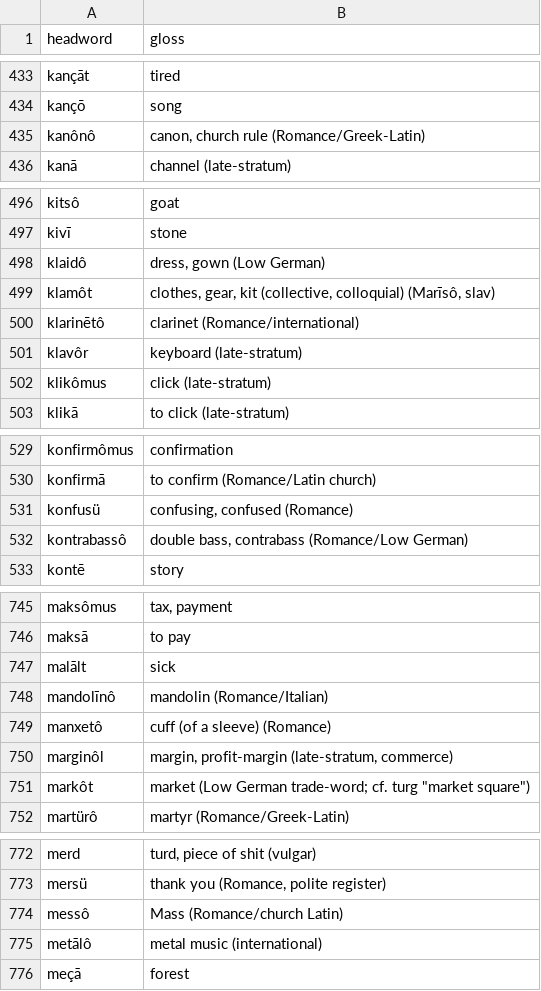
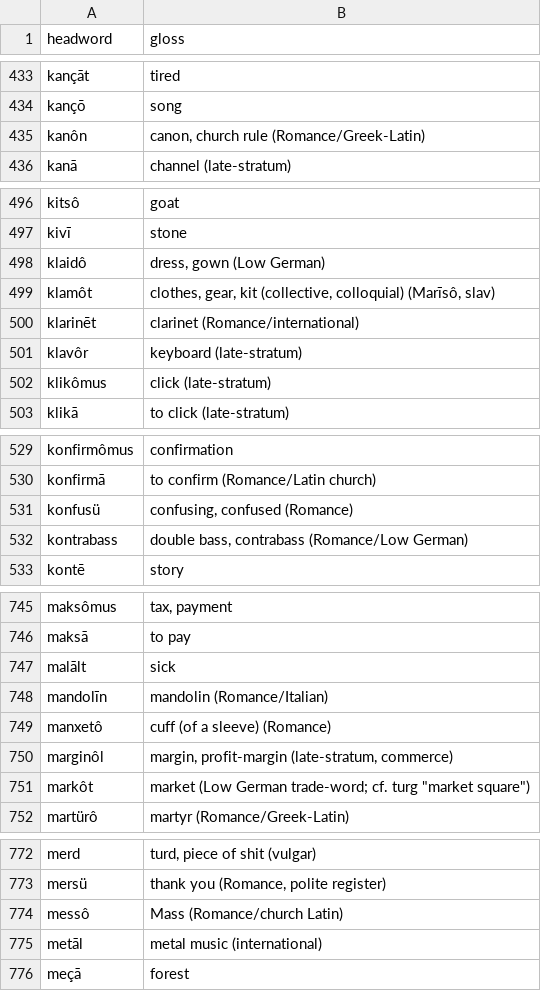
Before and after one commit to quarterback/kels, a TSV file: data/dictionary.tsv, drawn as a sheet; only a part is shown, gaps mark what is left out; the diff covers the shown part only.

```diff
--- a/data/dictionary.tsv
+++ b/data/dictionary.tsv
@@ -434,3 +434,3 @@ kançāt	tired
 kançō	song
-kanônô	canon, church rule (Romance/Greek-Latin)
+kanôn	canon, church rule (Romance/Greek-Latin)
 kanā	channel (late-stratum)
@@ -499,3 +499,3 @@ klaidô	dress, gown (Low German)
 klamôt	clothes, gear, kit (collective, colloquial) (Marīsô, slav)
-klarinētô	clarinet (Romance/international)
+klarinēt	clarinet (Romance/international)
 klavôr	keyboard (late-stratum)
@@ -531,3 +531,3 @@ konfirmā	to confirm (Romance/Latin church)
 konfusü	confusing, confused (Romance)
-kontrabassô	double bass, contrabass (Romance/Low German)
+kontrabass	double bass, contrabass (Romance/Low German)
 kontē	story
@@ -747,3 +747,3 @@ maksā	to pay
 malālt	sick
-mandolīnô	mandolin (Romance/Italian)
+mandolīn	mandolin (Romance/Italian)
 manxetô	cuff (of a sleeve) (Romance)
@@ -774,3 +774,3 @@ mersü	thank you (Romance, polite register)
 messô	Mass (Romance/church Latin)
-metālô	metal music (international)
+metāl	metal music (international)
 meçā	forest
```
Also changed, not shown: 25 edited cells elsewhere in this file, 19 other files.
